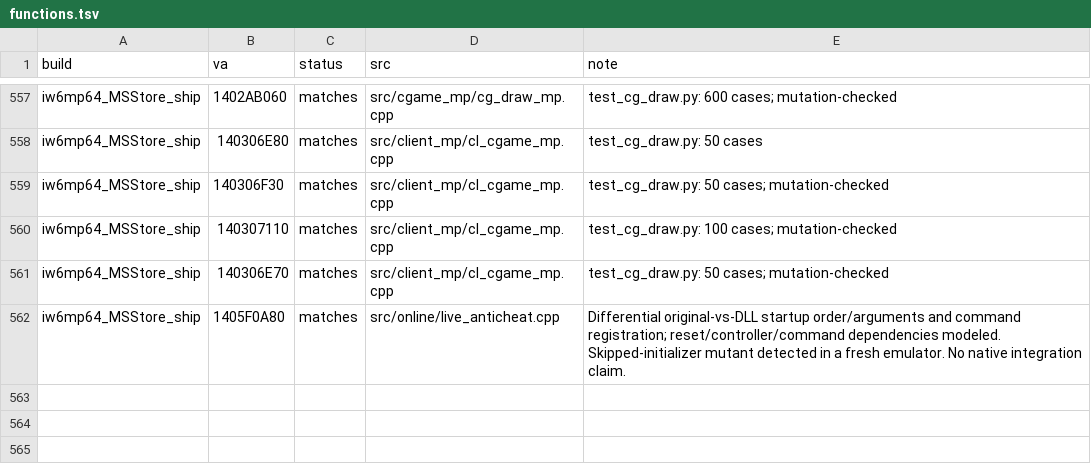
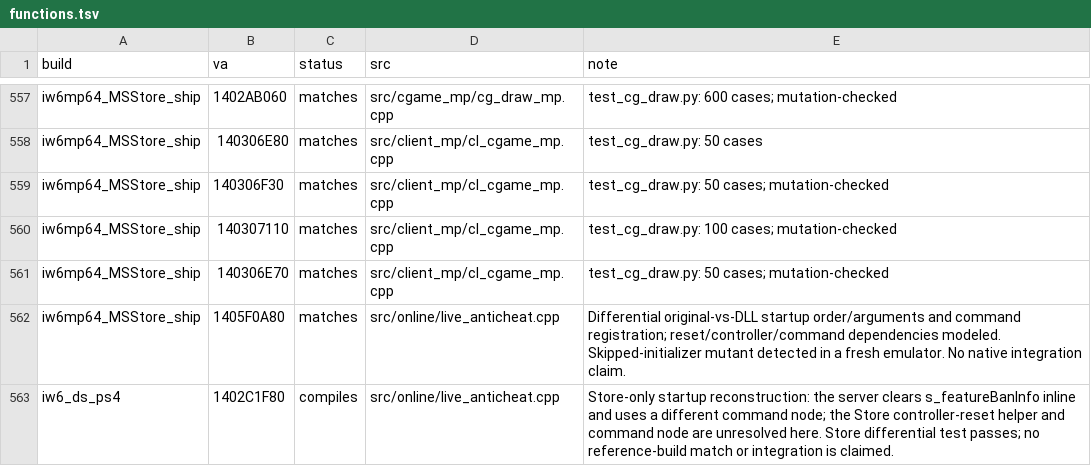
Before and after one commit to lizardpeter/ghosts-decomp, a TSV file: records/functions.tsv, drawn as a sheet; only a part is shown, gaps mark what is left out; the diff names each change by its address in the sheet, - before the commit and + after, or states it on an @@ line.

Commit message:
Record native loader failure and reference initializer limitation accurately

```diff
--- a/records/functions.tsv
+++ b/records/functions.tsv
+row 563: iw6_ds_ps4 | 1402C1F80 | compiles | src/online/live_anticheat.cpp | Store-only startup reconstruction: the server clears s_featureBanInfo inline and uses a different command node; the Store controller-reset helper and command node are unresolved here. Store differential test passes; no reference-build match or integration is claimed.
```
Also changed, not shown: 4 other files.
